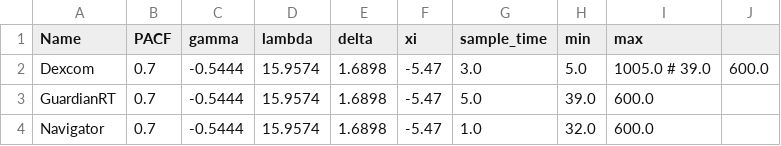
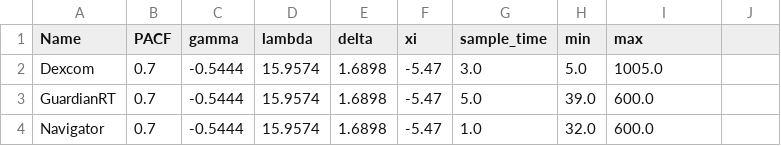
Before and after one commit to hemerson1/simglucose, a CSV file: simglucose/params/sensor_params.csv, drawn as a sheet.

Commit message:
Update sensor_params.csv

```diff
--- a/simglucose/params/sensor_params.csv
+++ b/simglucose/params/sensor_params.csv
@@ -1,3 +1,3 @@
 Name,PACF,gamma,lambda,delta,xi,sample_time,min,max
-Dexcom,0.7,-0.5444,15.9574,1.6898,-5.47,3.0, 5.0, 1005.0 # 39.0,600.0
+Dexcom,0.7,-0.5444,15.9574,1.6898,-5.47,3.0, 5.0, 1005.0
 GuardianRT,0.7,-0.5444,15.9574,1.6898,-5.47,5.0,39.0,600.0
```
